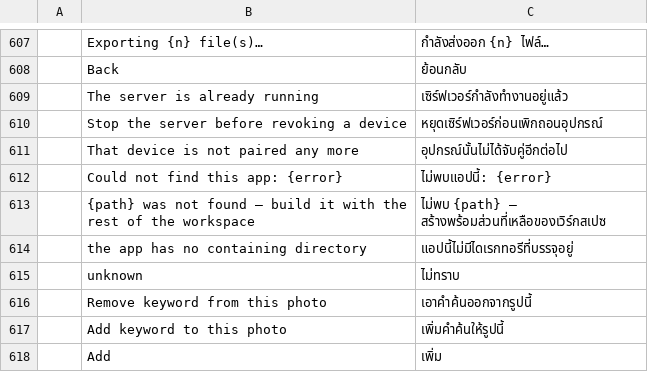
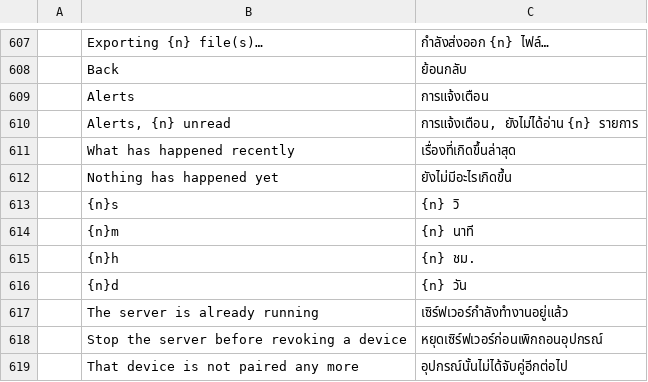
Before and after one commit to Topzic/sortlens-rust, a TSV file: crates/ui/src/i18n/th.tsv, drawn as a sheet; only a part is shown, gaps mark what is left out; the shorter side is filled out with more unchanged rows.

Commit message:
feat: the notices panel speaks the interface language
bell_popover titled itself "Alerts", said "Nothing has happened yet" into a quiet
history and offered "Clear" from literals; bell_button's hover, the count it spoke
("Alerts, 3 unread") and its badge were literals too, and notice_age wrote 1m/2h/3d
with format! while paint_badge wrote count.to_string(). A Japanese shell read its own
notifications in English, and an Arabic one read Latin digits on the bell.

Eight rows per catalogue: Alerts, Alerts, {n} unread, What has happened recently,
Nothing has happened yet and the four age units {n}s/{n}m/{n}h/{n}d. Clear and
just now reuse rows the filter strip and the rejects bin already own. notice_age
fills the unit through i18n::count, so English stays byte-identical and an Arabic
popover reads ١ د; paint_badge writes format_count, so the bell's badge and the
Filter chip's paint the reader's digits. 48 rows across the six catalogues.

the_notices_panel_speaks_the_interface_language paints the popover and the bell in
English, Arabic and Japanese: Arabic must paint تنبيهات and مسح with no English
behind them and a ١-د age, Japanese must paint まだ何もありません for a quiet bell,
and the Arabic badge must paint ١ and not 1. Both RTL baselines moved by five pixels
(the Filter badge's digit) and were read and adopted.

The audit also named what stays open in SL-L07's row: the shell's ~40 state.notice
messages, the command palette's own chrome, hover and accessibility names, and
several dialog literals. The row stays unticked.

```diff
--- a/crates/ui/src/i18n/th.tsv
+++ b/crates/ui/src/i18n/th.tsv
@@ -608,2 +608,10 @@
 	Back	ย้อนกลับ
+	Alerts	การแจ้งเตือน
+	Alerts, {n} unread	การแจ้งเตือน, ยังไม่ได้อ่าน {n} รายการ
+	What has happened recently	เรื่องที่เกิดขึ้นล่าสุด
+	Nothing has happened yet	ยังไม่มีอะไรเกิดขึ้น
+	{n}s	{n} วิ
+	{n}m	{n} นาที
+	{n}h	{n} ชม.
+	{n}d	{n} วัน
 	The server is already running	เซิร์ฟเวอร์กำลังทำงานอยู่แล้ว
```
Also changed, not shown: crates/ui/src/i18n/ar.tsv, crates/ui/src/i18n/ja.tsv, 10 other files.
